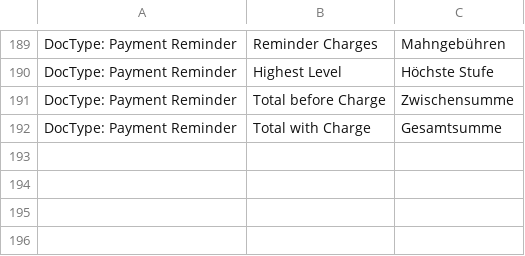
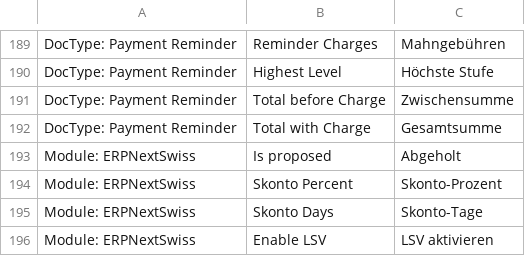
Before and after one commit to libracore/erpnextswiss, a CSV file: erpnextswiss/translations/de.csv, drawn as a sheet; only a part is shown, gaps mark what is left out; the diff names each change by its address in the sheet, - before the commit and + after, or states it on an @@ line.

Commit message:
added fixture translations

```diff
--- a/erpnextswiss/translations/de.csv
+++ b/erpnextswiss/translations/de.csv
+row 193: Module: ERPNextSwiss | Is proposed | Abgeholt
+row 194: Module: ERPNextSwiss | Skonto Percent | Skonto-Prozent
+row 195: Module: ERPNextSwiss | Skonto Days | Skonto-Tage
+row 196: Module: ERPNextSwiss | Enable LSV | LSV aktivieren
```
